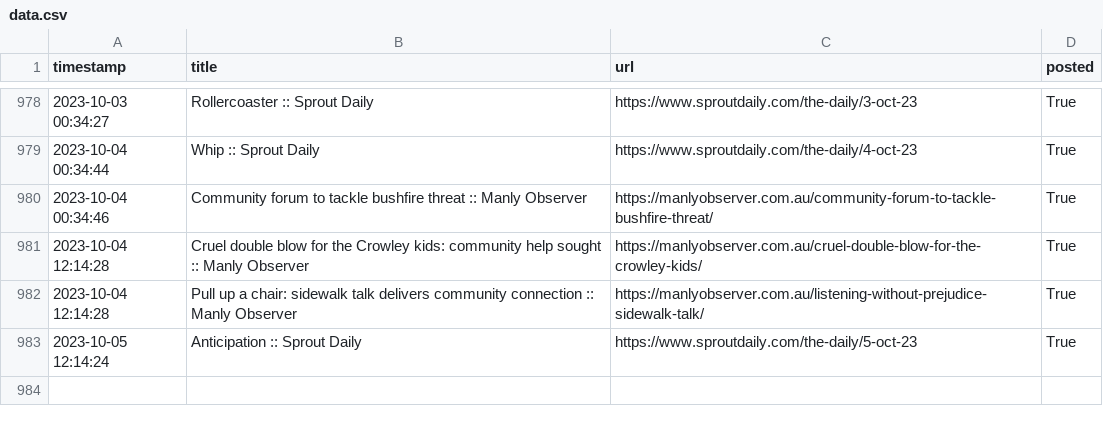
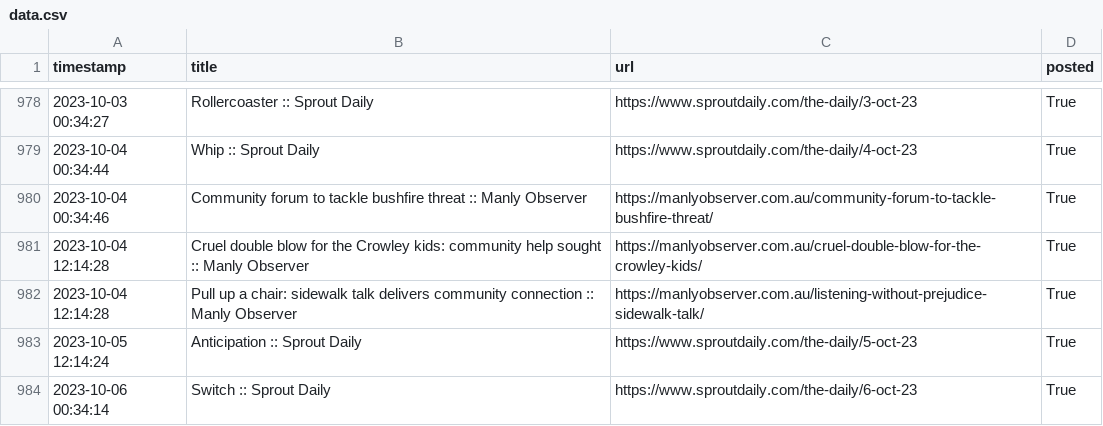
Before and after one commit to alexlaverty/manlybeach-reddit-bot, a CSV file: data.csv, drawn as a sheet; only a part is shown, gaps mark what is left out.

```diff
--- a/data.csv
+++ b/data.csv
@@ -983 +983,2 @@ timestamp,title,url,posted
 2023-10-05 12:14:24,Anticipation  :: Sprout Daily,https://www.sproutdaily.com/the-daily/5-oct-23,True
+2023-10-06 00:34:14,Switch  :: Sprout Daily,https://www.sproutdaily.com/the-daily/6-oct-23,True
```
